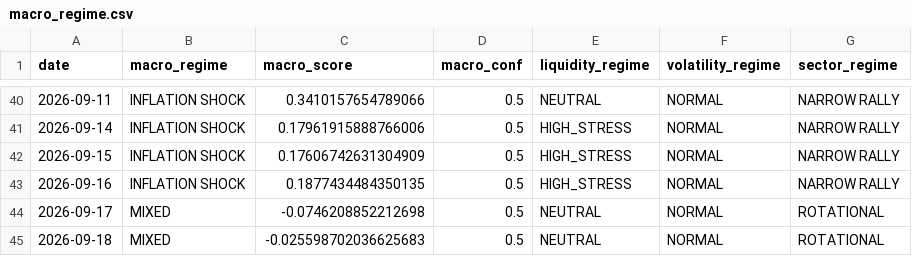
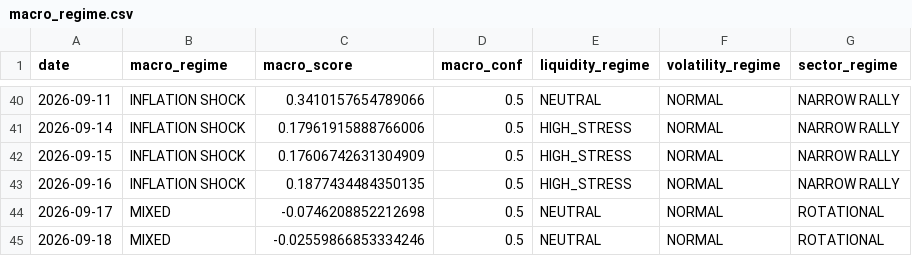
Before and after one commit to bledabladis-png/radar-cazador-silencioso, a CSV file: outputs/history/macro_regime.csv, drawn as a sheet; only a part is shown, gaps mark what is left out.

```diff
--- a/outputs/history/macro_regime.csv
+++ b/outputs/history/macro_regime.csv
@@ -44,2 +44,2 @@ date,macro_regime,macro_score,macro_conf,liquidity_regime,volatility_regime,sect
 2026-09-17,MIXED,-0.0746208852212698,0.5,NEUTRAL,NORMAL,ROTATIONAL
-2026-09-18,MIXED,-0.025598702036625683,0.5,NEUTRAL,NORMAL,ROTATIONAL
+2026-09-18,MIXED,-0.02559866853334246,0.5,NEUTRAL,NORMAL,ROTATIONAL
```
Also changed, not shown: outputs/history/cross_asset_context.csv, outputs/history/cross_asset_correlation.csv, 11 other files.
